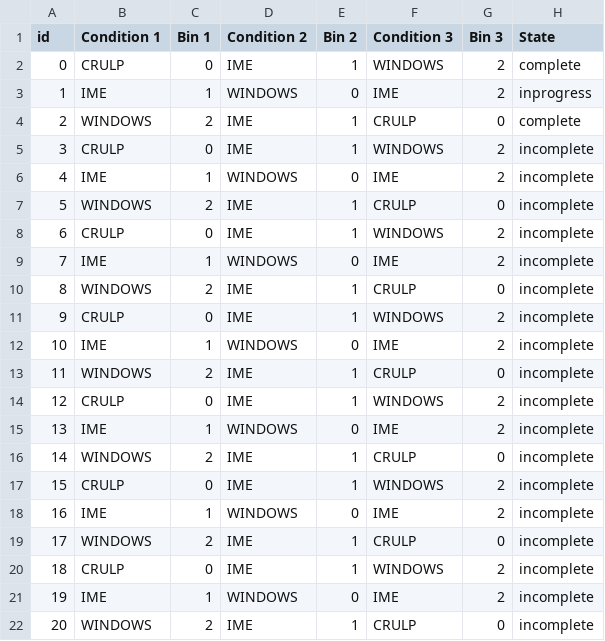
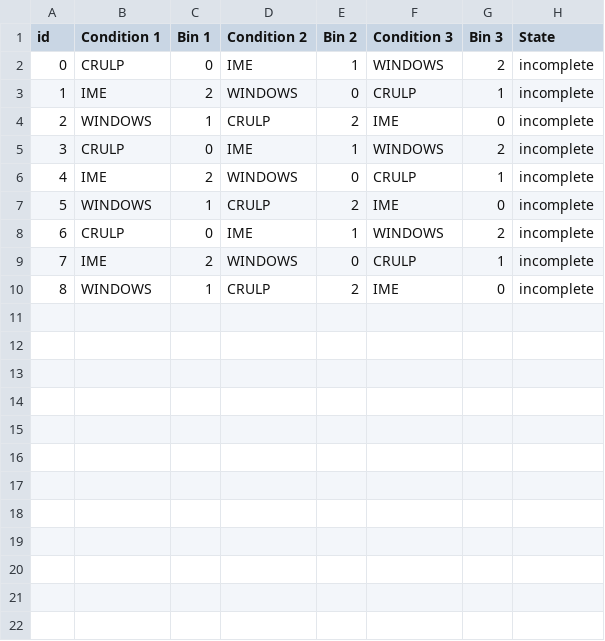
Before and after one commit to YalmazAbdullah/UOA-Nastaliq-Keyboard, a CSV file: UserStudy/backend/assets/counter_balance.csv, drawn as a sheet; removed rows and columns are numbered as before the commit, all else as after; the diff names each change by its address in the sheet, - before the commit and + after, or states it on an @@ line.

Commit message:
fixes to stims and condition order

```diff
--- a/UserStudy/backend/assets/counter_balance.csv
+++ b/UserStudy/backend/assets/counter_balance.csv
-row 2: 0 | CRULP | 0 | IME | 1 | WINDOWS | 2 | complete
-row 3: 1 | IME | 1 | WINDOWS | 0 | IME | 2 | inprogress
-row 4: 2 | WINDOWS | 2 | IME | 1 | CRULP | 0 | complete
@@ column A (id) renumbered between rows 2 and 10 @@
-C3 (Bin 1): 1
+C3 (Bin 1): 2
-F3 (Condition 3): IME
+F3 (Condition 3): CRULP
-G3 (Bin 3): 2
+G3 (Bin 3): 1
-C4 (Bin 1): 2
+C4 (Bin 1): 1
-D4 (Condition 2): IME
+D4 (Condition 2): CRULP
-E4 (Bin 2): 1
+E4 (Bin 2): 2
-F4 (Condition 3): CRULP
+F4 (Condition 3): IME
-C6 (Bin 1): 1
+C6 (Bin 1): 2
-F6 (Condition 3): IME
+F6 (Condition 3): CRULP
-G6 (Bin 3): 2
+G6 (Bin 3): 1
-C7 (Bin 1): 2
+C7 (Bin 1): 1
-D7 (Condition 2): IME
+D7 (Condition 2): CRULP
-E7 (Bin 2): 1
+E7 (Bin 2): 2
-F7 (Condition 3): CRULP
+F7 (Condition 3): IME
-C9 (Bin 1): 1
+C9 (Bin 1): 2
-F9 (Condition 3): IME
+F9 (Condition 3): CRULP
-G9 (Bin 3): 2
+G9 (Bin 3): 1
-C10 (Bin 1): 2
+C10 (Bin 1): 1
-D10 (Condition 2): IME
+D10 (Condition 2): CRULP
-E10 (Bin 2): 1
+E10 (Bin 2): 2
-F10 (Condition 3): CRULP
+F10 (Condition 3): IME
-row 14: 12 | CRULP | 0 | IME | 1 | WINDOWS | 2 | incomplete
-row 15: 13 | IME | 1 | WINDOWS | 0 | IME | 2 | incomplete
-row 16: 14 | WINDOWS | 2 | IME | 1 | CRULP | 0 | incomplete
-row 17: 15 | CRULP | 0 | IME | 1 | WINDOWS | 2 | incomplete
-row 18: 16 | IME | 1 | WINDOWS | 0 | IME | 2 | incomplete
-row 19: 17 | WINDOWS | 2 | IME | 1 | CRULP | 0 | incomplete
-row 20: 18 | CRULP | 0 | IME | 1 | WINDOWS | 2 | incomplete
-row 21: 19 | IME | 1 | WINDOWS | 0 | IME | 2 | incomplete
-row 22: 20 | WINDOWS | 2 | IME | 1 | CRULP | 0 | incomplete
```
Also changed, not shown: 3 other files.
